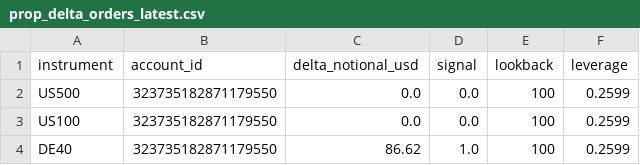
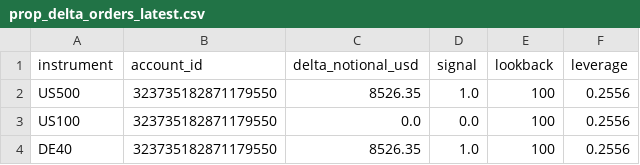
Before and after one commit to Sabofxx/sabo-quant-prod, a CSV file: sabo_lit/sandbox/live/index/prop_delta_orders_latest.csv, drawn as a sheet.

Commit message:
Strategy index run 2026-07-02

```diff
--- a/sabo_lit/sandbox/live/index/prop_delta_orders_latest.csv
+++ b/sabo_lit/sandbox/live/index/prop_delta_orders_latest.csv
@@ -1,4 +1,4 @@
 instrument,account_id,delta_notional_usd,signal,lookback,leverage
-US500,323735182871179550,0.0,0.0,100,0.2599
-US100,323735182871179550,0.0,0.0,100,0.2599
-DE40,323735182871179550,86.62,1.0,100,0.2599
+US500,323735182871179550,8526.35,1.0,100,0.2556
+US100,323735182871179550,0.0,0.0,100,0.2556
+DE40,323735182871179550,8526.35,1.0,100,0.2556
```
Also changed, not shown: 3 other files.
